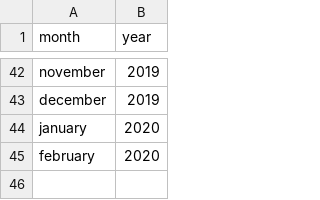
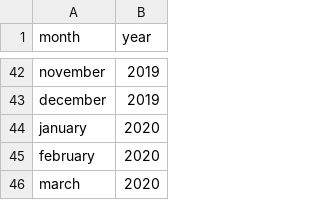
Before and after one commit to jasonajones73/ncdor, a CSV file: files/distributions/dist_targets.csv, drawn as a sheet; only a part is shown, gaps mark what is left out.

```diff
--- a/files/distributions/dist_targets.csv
+++ b/files/distributions/dist_targets.csv
@@ -45 +45,2 @@ january,2020
 february,2020
+march,2020
```
Also changed, not shown: files/monthly_sales/monthly_sales_targets.csv, 19 other files.
